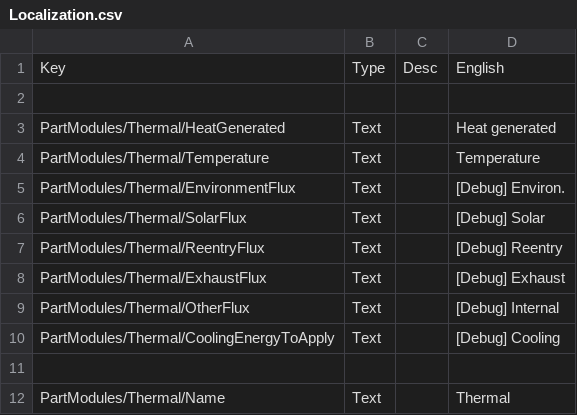
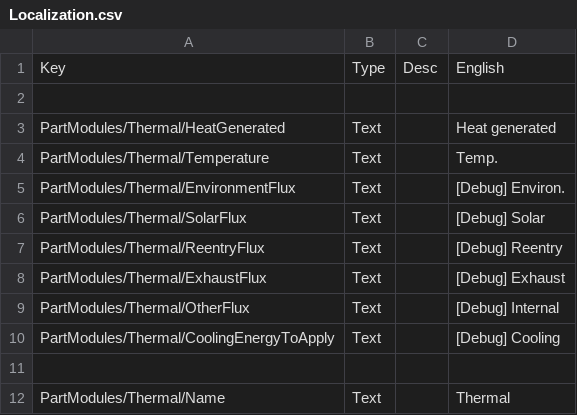
Before and after one commit to pasalvetti/meltdown, a CSV file: Config/Localization.csv, drawn as a sheet.

Commit message:
Shorten temperature label

```diff
--- a/Config/Localization.csv
+++ b/Config/Localization.csv
@@ -3,3 +3,3 @@ Key,Type,Desc,English
 PartModules/Thermal/HeatGenerated,Text,,Heat generated
-PartModules/Thermal/Temperature,Text,,Temperature
+PartModules/Thermal/Temperature,Text,,Temp.
 PartModules/Thermal/EnvironmentFlux,Text,,[Debug] Environ.
```
